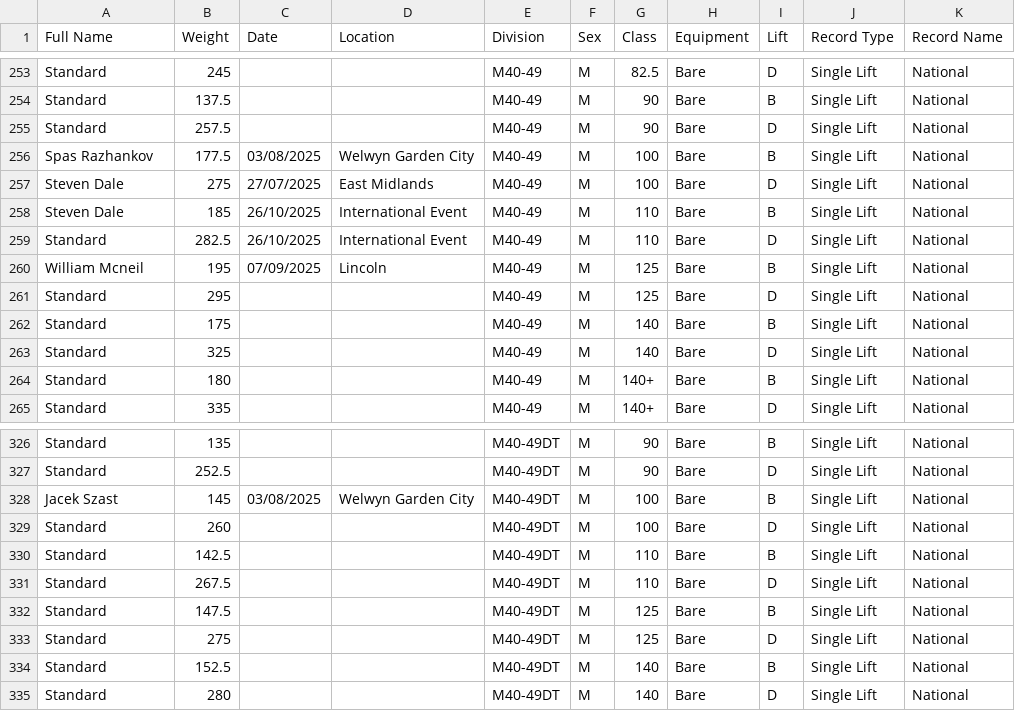
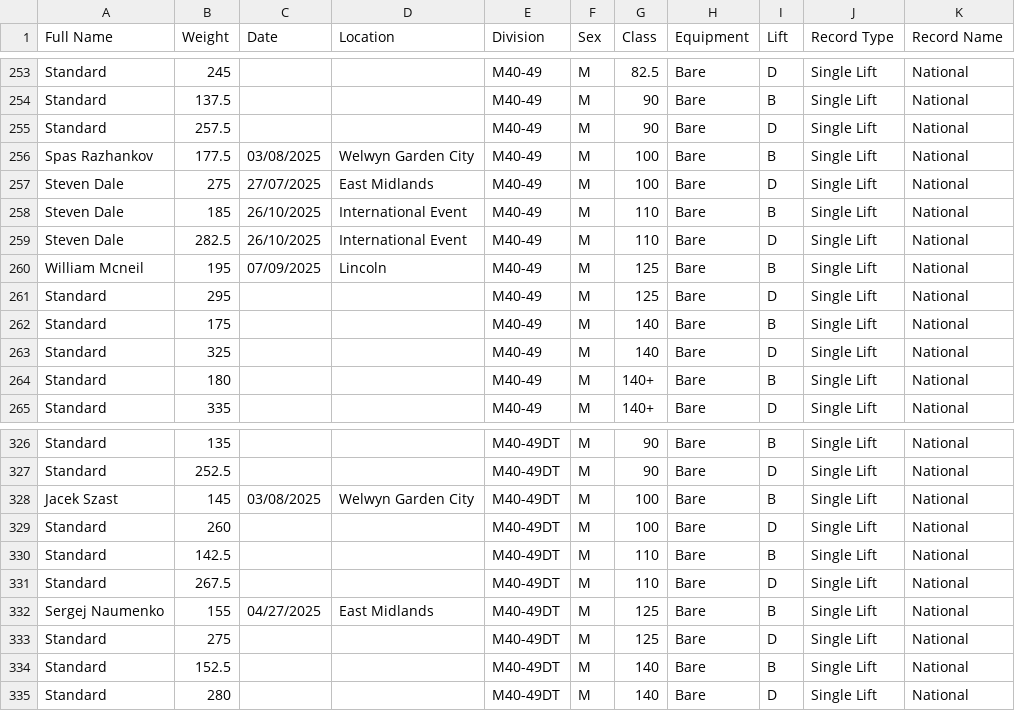
Before and after one commit to AdamWRPF/records, a CSV file: Records Master Sheet.csv, drawn as a sheet; only a part is shown, gaps mark what is left out.

Commit message:
Add files via upload

```diff
--- a/Records Master Sheet.csv
+++ b/Records Master Sheet.csv
@@ -258,3 +258,3 @@ Steven Dale,275,27/07/2025,East Midlands,M40-49,M,100,Bare,D,Single Lift,Nationa
 Steven Dale,185,26/10/2025,International Event,M40-49,M,110,Bare,B,Single Lift,National
-Standard,282.5,26/10/2025,International Event,M40-49,M,110,Bare,D,Single Lift,National
+Steven Dale,282.5,26/10/2025,International Event,M40-49,M,110,Bare,D,Single Lift,National
 William Mcneil,195,07/09/2025,Lincoln,M40-49,M,125,Bare,B,Single Lift,National
@@ -331,3 +331,3 @@ Standard,142.5,,,M40-49DT,M,110,Bare,B,Single Lift,National
 Standard,267.5,,,M40-49DT,M,110,Bare,D,Single Lift,National
-Standard,147.5,,,M40-49DT,M,125,Bare,B,Single Lift,National
+Sergej Naumenko,155,04/27/2025,East Midlands,M40-49DT,M,125,Bare,B,Single Lift,National
 Standard,275,,,M40-49DT,M,125,Bare,D,Single Lift,National
```
